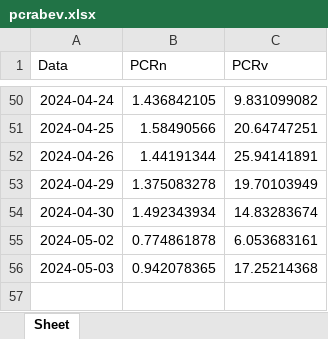
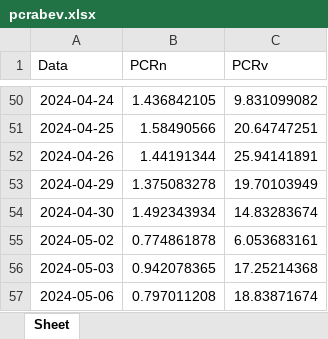
Before and after one commit to server0808/harpa, an Excel workbook: pcrabev.xlsx, sheet Sheet, drawn as a sheet; only a part is shown, gaps mark what is left out; values as stored, in another font and other column widths than the file's, no borders; the diff names each change by its address in the sheet, - before the commit and + after, or states it on an @@ line.

```diff
--- a/pcrabev.xlsx (sheet Sheet)
+++ b/pcrabev.xlsx (sheet Sheet)
+row 57: 2024-05-06 | 0.797011208 | 18.83871674
```
Also changed, not shown: pcrbbdc.xlsx, pcrbova.xlsx, 6 other files.
